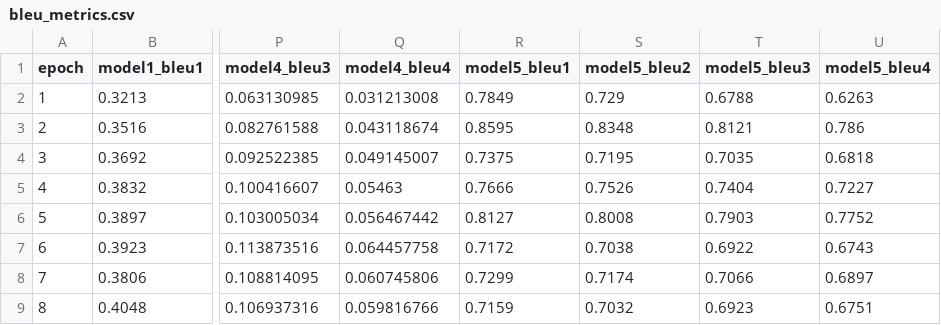
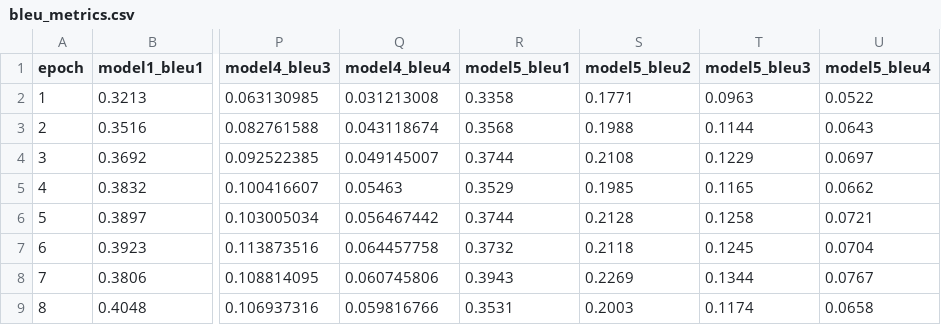
Before and after one commit to camilouribeg/AT3-DL-image-captioning, a CSV file: data/models/bleu_metrics.csv, drawn as a sheet; only a part is shown, gaps mark what is left out; the diff covers the shown part only; the diff names each change by its address in the sheet, - before the commit and + after, or states it on an @@ line.

```diff
--- a/data/models/bleu_metrics.csv
+++ b/data/models/bleu_metrics.csv
-R2 (model5_bleu1): 0.7849
+R2 (model5_bleu1): 0.3358
-S2 (model5_bleu2): 0.729
+S2 (model5_bleu2): 0.1771
-T2 (model5_bleu3): 0.6788
+T2 (model5_bleu3): 0.0963
-U2 (model5_bleu4): 0.6263
+U2 (model5_bleu4): 0.0522
-R3 (model5_bleu1): 0.8595
+R3 (model5_bleu1): 0.3568
-S3 (model5_bleu2): 0.8348
+S3 (model5_bleu2): 0.1988
-T3 (model5_bleu3): 0.8121
+T3 (model5_bleu3): 0.1144
-U3 (model5_bleu4): 0.786
+U3 (model5_bleu4): 0.0643
-R4 (model5_bleu1): 0.7375
+R4 (model5_bleu1): 0.3744
-S4 (model5_bleu2): 0.7195
+S4 (model5_bleu2): 0.2108
-T4 (model5_bleu3): 0.7035
+T4 (model5_bleu3): 0.1229
-U4 (model5_bleu4): 0.6818
+U4 (model5_bleu4): 0.0697
-R5 (model5_bleu1): 0.7666
+R5 (model5_bleu1): 0.3529
-S5 (model5_bleu2): 0.7526
+S5 (model5_bleu2): 0.1985
-T5 (model5_bleu3): 0.7404
+T5 (model5_bleu3): 0.1165
-U5 (model5_bleu4): 0.7227
+U5 (model5_bleu4): 0.0662
-R6 (model5_bleu1): 0.8127
+R6 (model5_bleu1): 0.3744
-S6 (model5_bleu2): 0.8008
+S6 (model5_bleu2): 0.2128
-T6 (model5_bleu3): 0.7903
+T6 (model5_bleu3): 0.1258
-U6 (model5_bleu4): 0.7752
+U6 (model5_bleu4): 0.0721
-R7 (model5_bleu1): 0.7172
+R7 (model5_bleu1): 0.3732
-S7 (model5_bleu2): 0.7038
+S7 (model5_bleu2): 0.2118
-T7 (model5_bleu3): 0.6922
+T7 (model5_bleu3): 0.1245
-U7 (model5_bleu4): 0.6743
+U7 (model5_bleu4): 0.0704
-R8 (model5_bleu1): 0.7299
+R8 (model5_bleu1): 0.3943
-S8 (model5_bleu2): 0.7174
+S8 (model5_bleu2): 0.2269
-T8 (model5_bleu3): 0.7066
+T8 (model5_bleu3): 0.1344
-U8 (model5_bleu4): 0.6897
+U8 (model5_bleu4): 0.0767
-R9 (model5_bleu1): 0.7159
+R9 (model5_bleu1): 0.3531
-S9 (model5_bleu2): 0.7032
+S9 (model5_bleu2): 0.2003
-T9 (model5_bleu3): 0.6923
+T9 (model5_bleu3): 0.1174
-U9 (model5_bleu4): 0.6751
+U9 (model5_bleu4): 0.0658
```
Also changed, not shown: 48 edited cells elsewhere in this file, data/models/losses.csv, 1 other file.
